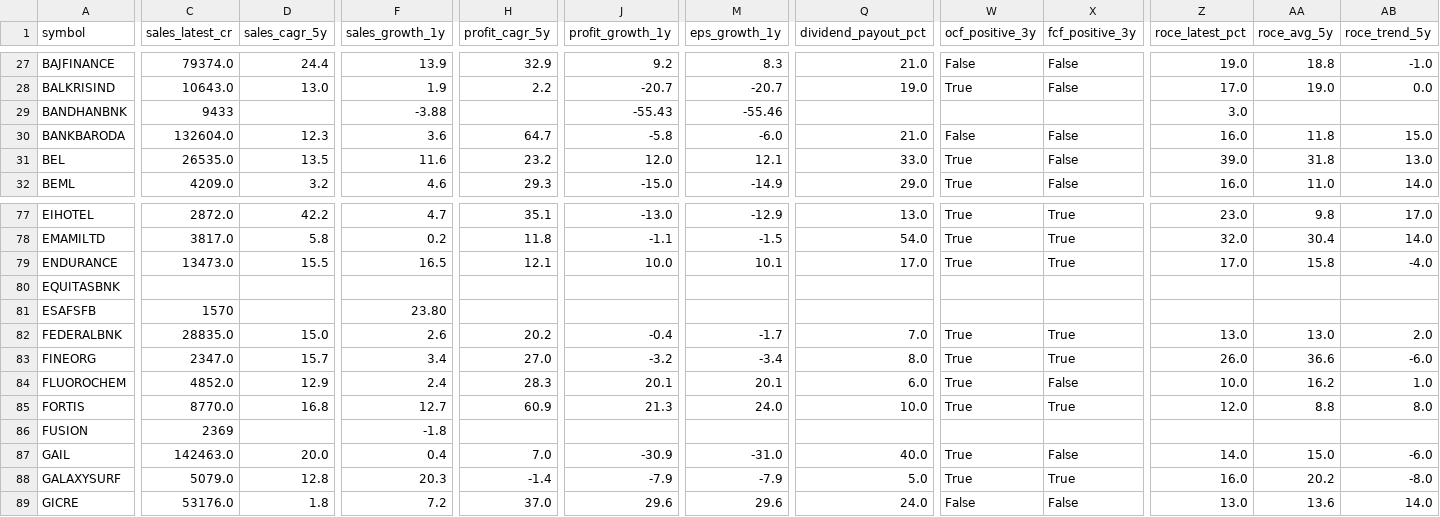
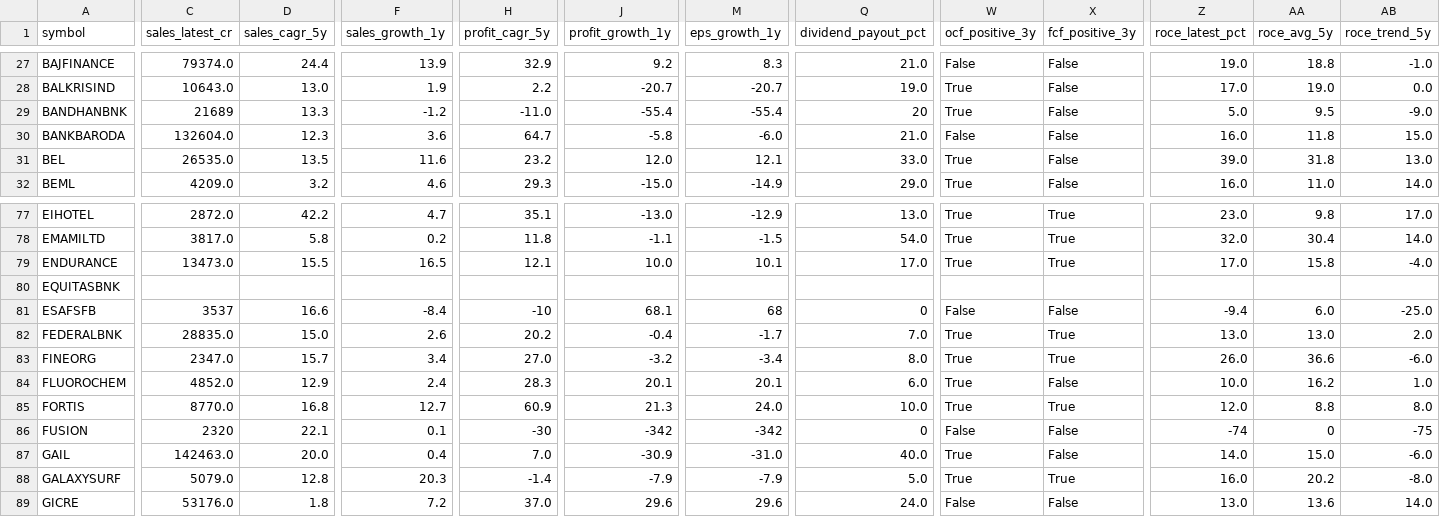
Before and after one commit to guruguha7-droid/india-stock-api, a CSV file: screener_fundamentals.csv, drawn as a sheet; only a part is shown, gaps mark what is left out; the diff covers the shown part only; the diff names each change by its address in the sheet, - before the commit and + after, or states it on an @@ line.

Commit message:
Fill fundamentals for UJJIVANSFB, BANDHANBNK, ESAFSFB, FUSION (4 broken bank/SFB rows)

```diff
--- a/screener_fundamentals.csv
+++ b/screener_fundamentals.csv
-C29 (sales_latest_cr): 9433
+C29 (sales_latest_cr): 21689
-D29 (sales_cagr_5y): (empty)
+D29 (sales_cagr_5y): 13.3
-F29 (sales_growth_1y): -3.88
+F29 (sales_growth_1y): -1.2
-H29 (profit_cagr_5y): (empty)
+H29 (profit_cagr_5y): -11.0
-J29 (profit_growth_1y): -55.43
+J29 (profit_growth_1y): -55.4
-M29 (eps_growth_1y): -55.46
+M29 (eps_growth_1y): -55.4
-Q29 (dividend_payout_pct): (empty)
+Q29 (dividend_payout_pct): 20
-W29 (ocf_positive_3y): (empty)
+W29 (ocf_positive_3y): True
-X29 (fcf_positive_3y): (empty)
+X29 (fcf_positive_3y): False
-Z29 (roce_latest_pct): 3.0
+Z29 (roce_latest_pct): 5.0
-AA29 (roce_avg_5y): (empty)
+AA29 (roce_avg_5y): 9.5
-AB29 (roce_trend_5y): (empty)
+AB29 (roce_trend_5y): -9.0
-C81 (sales_latest_cr): 1570
+C81 (sales_latest_cr): 3537
-D81 (sales_cagr_5y): (empty)
+D81 (sales_cagr_5y): 16.6
-F81 (sales_growth_1y): 23.80
+F81 (sales_growth_1y): -8.4
-H81 (profit_cagr_5y): (empty)
+H81 (profit_cagr_5y): -10
-J81 (profit_growth_1y): (empty)
+J81 (profit_growth_1y): 68.1
-M81 (eps_growth_1y): (empty)
+M81 (eps_growth_1y): 68
-Q81 (dividend_payout_pct): (empty)
+Q81 (dividend_payout_pct): 0
-W81 (ocf_positive_3y): (empty)
+W81 (ocf_positive_3y): False
-X81 (fcf_positive_3y): (empty)
+X81 (fcf_positive_3y): False
-Z81 (roce_latest_pct): (empty)
+Z81 (roce_latest_pct): -9.4
-AA81 (roce_avg_5y): (empty)
+AA81 (roce_avg_5y): 6.0
-AB81 (roce_trend_5y): (empty)
+AB81 (roce_trend_5y): -25.0
-C86 (sales_latest_cr): 2369
+C86 (sales_latest_cr): 2320
-D86 (sales_cagr_5y): (empty)
+D86 (sales_cagr_5y): 22.1
-F86 (sales_growth_1y): -1.8
+F86 (sales_growth_1y): 0.1
-H86 (profit_cagr_5y): (empty)
+H86 (profit_cagr_5y): -30
-J86 (profit_growth_1y): (empty)
+J86 (profit_growth_1y): -342
-M86 (eps_growth_1y): (empty)
+M86 (eps_growth_1y): -342
-Q86 (dividend_payout_pct): (empty)
+Q86 (dividend_payout_pct): 0
-W86 (ocf_positive_3y): (empty)
+W86 (ocf_positive_3y): False
-X86 (fcf_positive_3y): (empty)
+X86 (fcf_positive_3y): False
-Z86 (roce_latest_pct): (empty)
+Z86 (roce_latest_pct): -74
-AA86 (roce_avg_5y): (empty)
+AA86 (roce_avg_5y): 0
-AB86 (roce_trend_5y): (empty)
+AB86 (roce_trend_5y): -75
```
Also changed, not shown: 28 edited cells elsewhere in this file.
